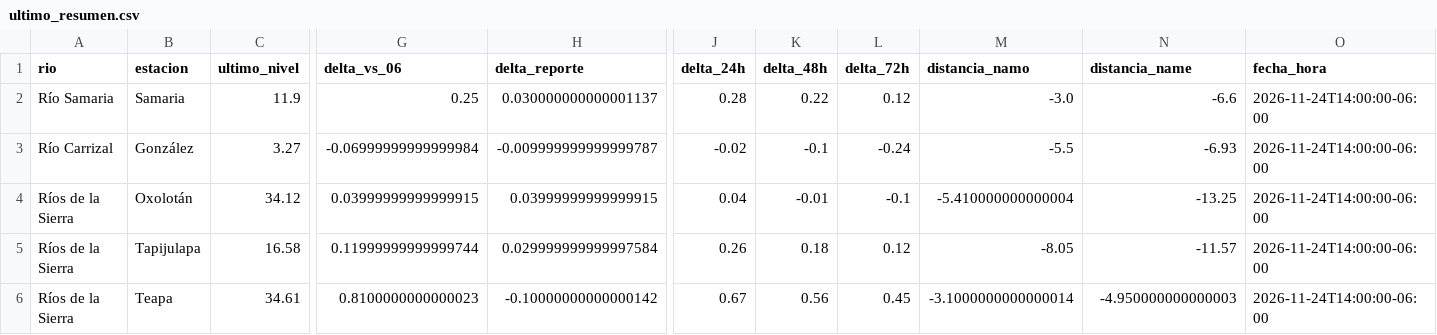
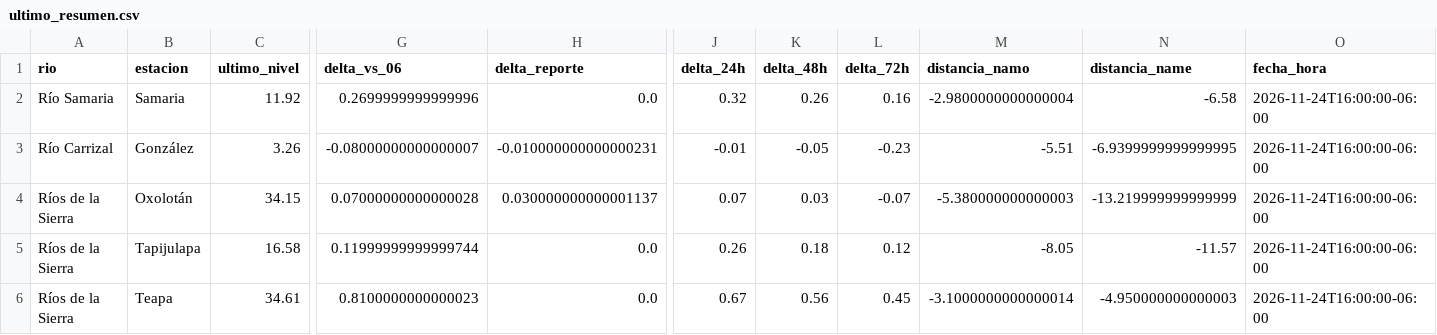
Before and after one commit to SISTEMAPCTAB/Agente-Hidrometeorologico-Cloud, a CSV file: data/niveles/Ultimo_Corte/ultimo_resumen.csv, drawn as a sheet; only a part is shown, gaps mark what is left out; the diff covers the shown part only; the diff names each change by its address in the sheet, - before the commit and + after, or states it on an @@ line.

```diff
--- a/data/niveles/Ultimo_Corte/ultimo_resumen.csv
+++ b/data/niveles/Ultimo_Corte/ultimo_resumen.csv
-C2 (ultimo_nivel): 11.9
+C2 (ultimo_nivel): 11.92
-G2 (delta_vs_06): 0.25
+G2 (delta_vs_06): 0.2699999999999996
-H2 (delta_reporte): 0.030000000000001137
+H2 (delta_reporte): 0.0
-J2 (delta_24h): 0.28
+J2 (delta_24h): 0.32
-K2 (delta_48h): 0.22
+K2 (delta_48h): 0.26
-L2 (delta_72h): 0.12
+L2 (delta_72h): 0.16
-M2 (distancia_namo): -3.0
+M2 (distancia_namo): -2.9800000000000004
-N2 (distancia_name): -6.6
+N2 (distancia_name): -6.58
-O2:O6 (fecha_hora): 2026-11-24T14:00:00-06:00
+O2:O6 (fecha_hora): 2026-11-24T16:00:00-06:00
-C3 (ultimo_nivel): 3.27
+C3 (ultimo_nivel): 3.26
-G3 (delta_vs_06): -0.06999999999999984
+G3 (delta_vs_06): -0.08000000000000007
-H3 (delta_reporte): -0.009999999999999787
+H3 (delta_reporte): -0.010000000000000231
-J3 (delta_24h): -0.02
+J3 (delta_24h): -0.01
-K3 (delta_48h): -0.1
+K3 (delta_48h): -0.05
-L3 (delta_72h): -0.24
+L3 (delta_72h): -0.23
-M3 (distancia_namo): -5.5
+M3 (distancia_namo): -5.51
-N3 (distancia_name): -6.93
+N3 (distancia_name): -6.9399999999999995
-C4 (ultimo_nivel): 34.12
+C4 (ultimo_nivel): 34.15
-G4 (delta_vs_06): 0.03999999999999915
+G4 (delta_vs_06): 0.07000000000000028
-H4 (delta_reporte): 0.03999999999999915
+H4 (delta_reporte): 0.030000000000001137
-J4 (delta_24h): 0.04
+J4 (delta_24h): 0.07
-K4 (delta_48h): -0.01
+K4 (delta_48h): 0.03
-L4 (delta_72h): -0.1
+L4 (delta_72h): -0.07
-M4 (distancia_namo): -5.410000000000004
+M4 (distancia_namo): -5.380000000000003
-N4 (distancia_name): -13.25
+N4 (distancia_name): -13.219999999999999
-H5 (delta_reporte): 0.029999999999997584
+H5 (delta_reporte): 0.0
-H6 (delta_reporte): -0.10000000000000142
+H6 (delta_reporte): 0.0
```
Also changed, not shown: 81 edited cells elsewhere in this file, data/niveles/Horario_Bifurcacion/niveles_horarios_bifurcacion.csv, data/niveles/Lluvia_CONAGUA/ultimo_corte.csv, 42 other files.
